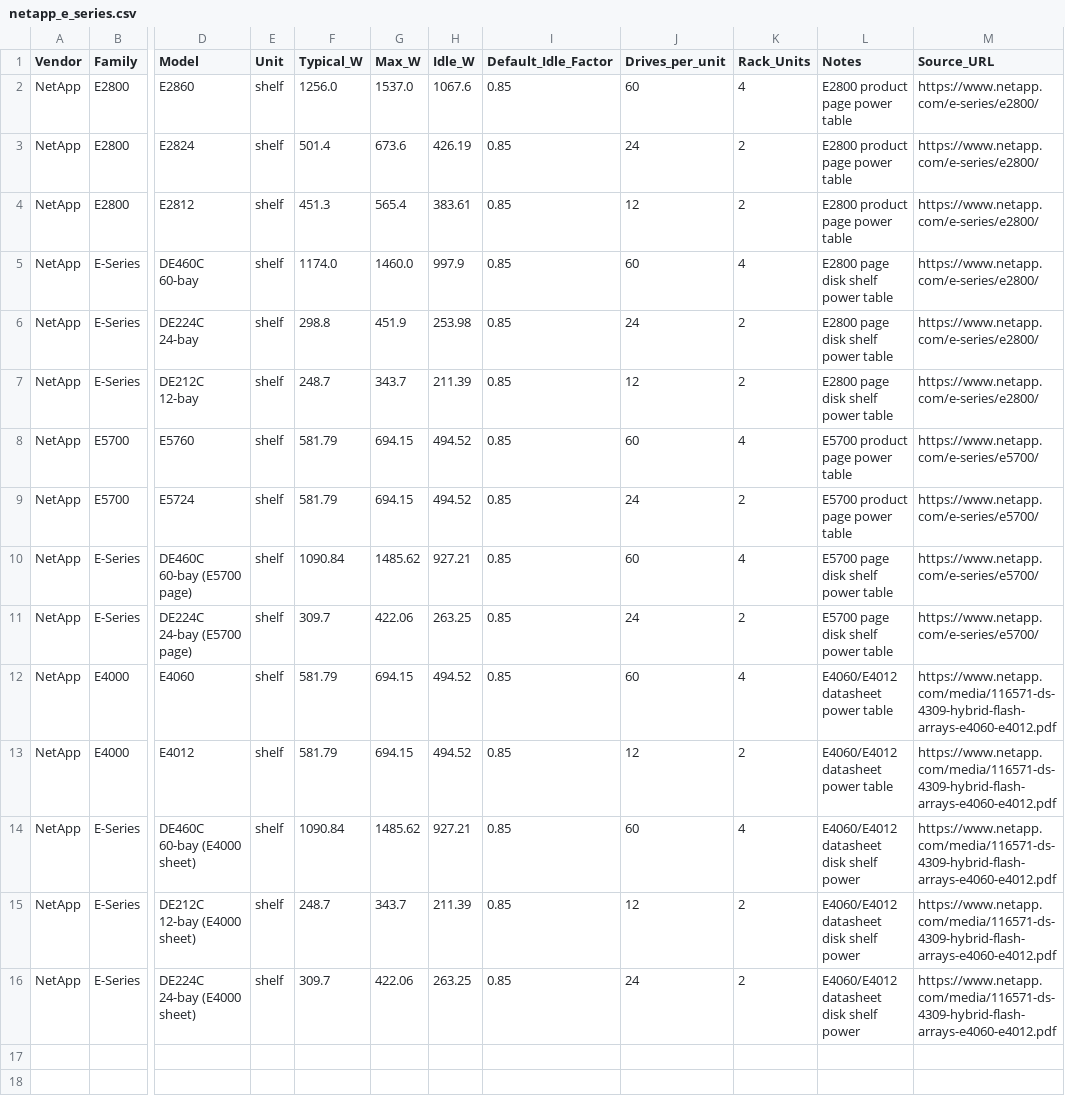
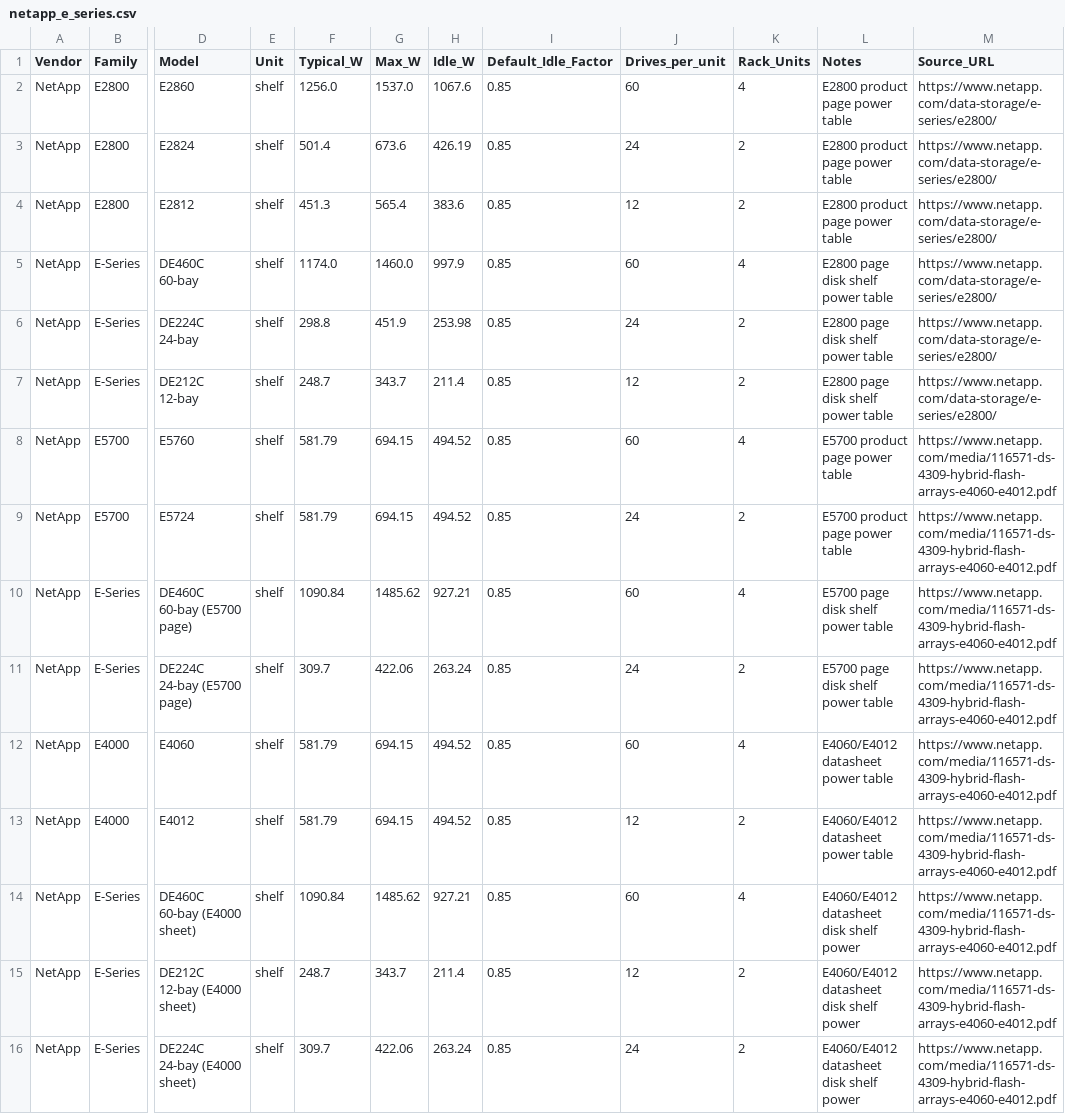
Before and after one commit to jwsiejk/accountlist, a CSV file: energy/data/netapp_e_series.csv, drawn as a sheet; only a part is shown, gaps mark what is left out; the diff names each change by its address in the sheet, - before the commit and + after, or states it on an @@ line.

```diff
--- a/energy/data/netapp_e_series.csv
+++ b/energy/data/netapp_e_series.csv
-M2:M7 (Source_URL): https://www.netapp.com/e-series/e2800/
+M2:M7 (Source_URL): https://www.netapp.com/data-storage/e-series/e2800/
-H4 (Idle_W): 383.61
+H4 (Idle_W): 383.6
-H7 (Idle_W): 211.39
+H7 (Idle_W): 211.4
-M8:M11 (Source_URL): https://www.netapp.com/e-series/e5700/
+M8:M11 (Source_URL): https://www.netapp.com/media/116571-ds-4309-hybrid-flash-arrays-e4060-e4012.pdf
-H11 (Idle_W): 263.25
+H11 (Idle_W): 263.24
-H15 (Idle_W): 211.39
+H15 (Idle_W): 211.4
-H16 (Idle_W): 263.25
+H16 (Idle_W): 263.24
```
Also changed, not shown: energy/data/pure_flashblade_e.csv, ui/partner-hub/public/data/energy/netapp_e_series.csv, 5 other files.
